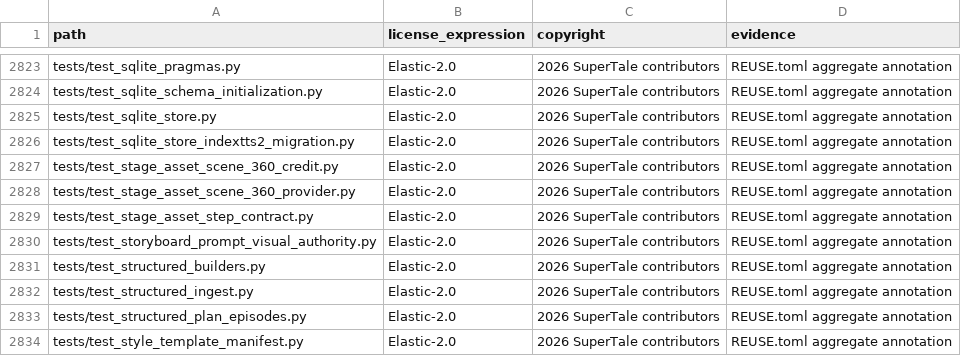
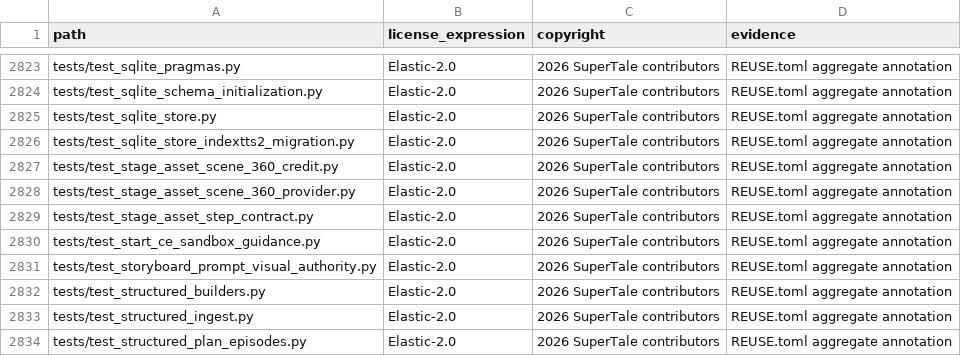
Before and after one commit to MuSan-Li/dramaclaw, a CSV file: license-inventory.csv, drawn as a sheet; only a part is shown, gaps mark what is left out; the shorter side is filled out with more unchanged rows.

Commit message:
fix: 补齐 Linux Hermes 源码启动的沙箱配置提示 (#792)
* fix: explain Linux Hermes sandbox opt-in at source startup

Signed-off-by: handan <handanhhhy@gmail.com>

* fix: register sandbox guidance test in license inventory

Signed-off-by: handan <handanhhhy@gmail.com>

* fix: suppress configured Hermes sandbox hints and clarify defaults

Signed-off-by: handan <handanhhhy@gmail.com>

---------

Signed-off-by: handan <handanhhhy@gmail.com>

```diff
--- a/license-inventory.csv
+++ b/license-inventory.csv
@@ -2829,2 +2829,3 @@ tests/test_stage_asset_scene_360_provider.py,Elastic-2.0,2026 SuperTale contribu
 tests/test_stage_asset_step_contract.py,Elastic-2.0,2026 SuperTale contributors,REUSE.toml aggregate annotation
+tests/test_start_ce_sandbox_guidance.py,Elastic-2.0,2026 SuperTale contributors,REUSE.toml aggregate annotation
 tests/test_storyboard_prompt_visual_authority.py,Elastic-2.0,2026 SuperTale contributors,REUSE.toml aggregate annotation
```
Also changed, not shown: 5 other files.
